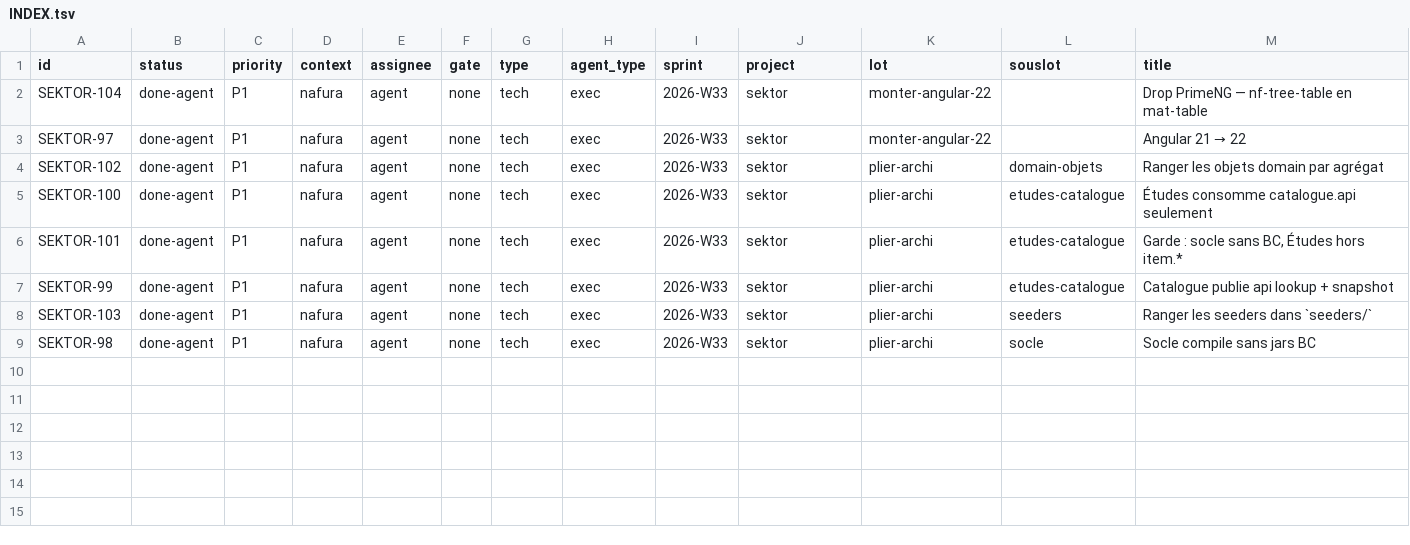
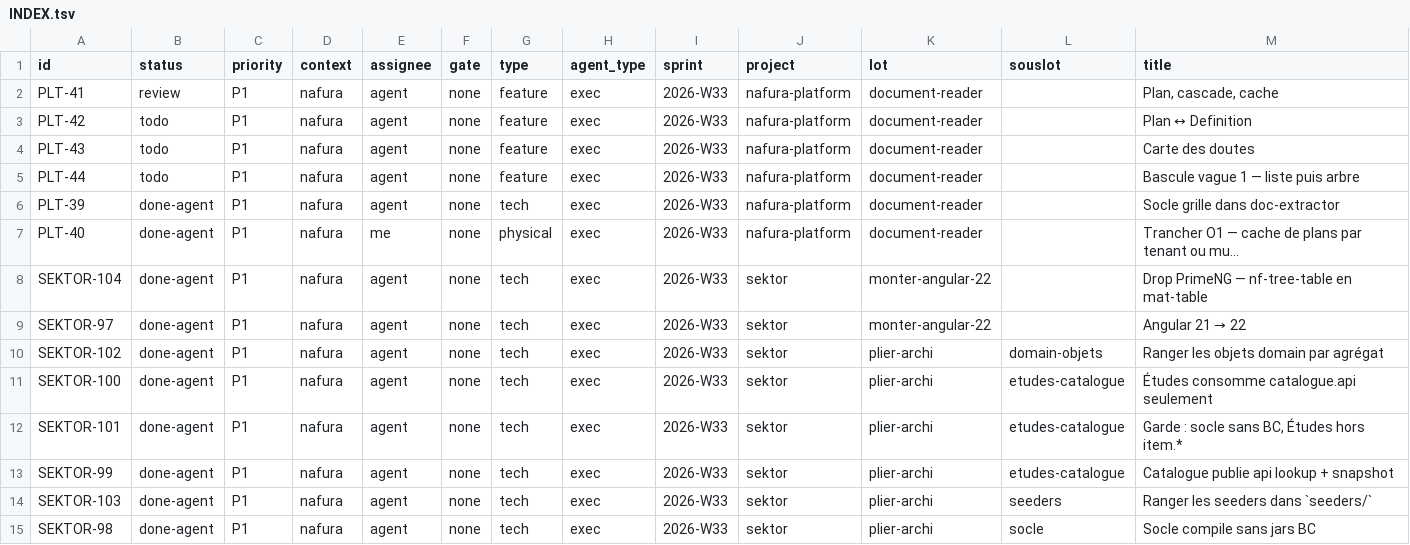
Before and after one commit to yassrun/nafuralabs, a TSV file: raster/INDEX.tsv, drawn as a sheet; the diff names each change by its address in the sheet, - before the commit and + after, or states it on an @@ line.

```diff
--- a/raster/INDEX.tsv
+++ b/raster/INDEX.tsv
+row 2: PLT-41 | review | P1 | nafura | agent | none | feature | exec | 2026-W33 | nafura-platform | document-reader |  | Plan, cascade, cache
+row 3: PLT-42 | todo | P1 | nafura | agent | none | feature | exec | 2026-W33 | nafura-platform | document-reader |  | Plan ↔ Definition
+row 4: PLT-43 | todo | P1 | nafura | agent | none | feature | exec | 2026-W33 | nafura-platform | document-reader |  | Carte des doutes
+row 5: PLT-44 | todo | P1 | nafura | agent | none | feature | exec | 2026-W33 | nafura-platform | document-reader |  | Bascule vague 1 — liste puis arbre
+row 6: PLT-39 | done-agent | P1 | nafura | agent | none | tech | exec | 2026-W33 | nafura-platform | document-reader |  | Socle grille dans doc-extractor
+row 7: PLT-40 | done-agent | P1 | nafura | me | none | physical | exec | 2026-W33 | nafura-platform | document-reader |  | Trancher O1 — cache de plans par tenant ou mu…
```
Also changed, not shown: 44 other files.
